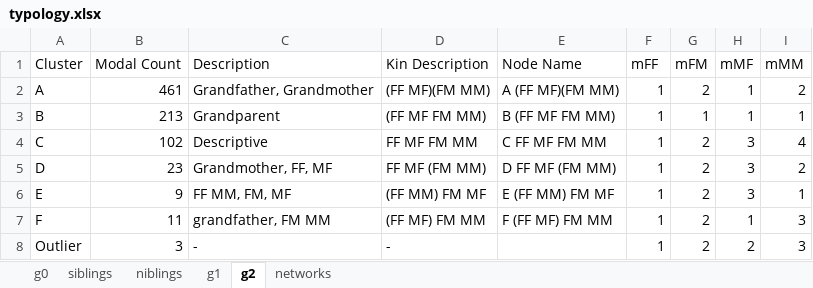
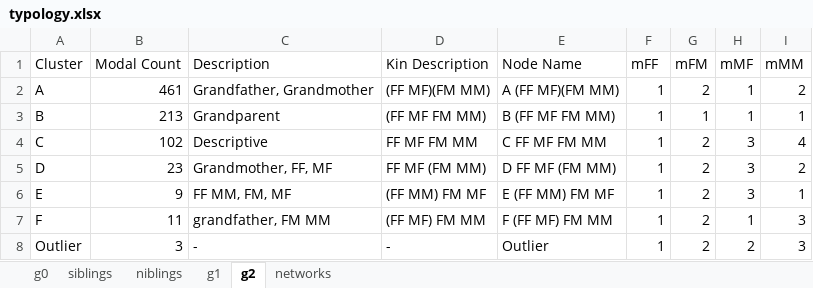
Before and after one commit to SamPassmore/Passmore_Kinspace, an Excel workbook: data/typology.xlsx, sheet g2, drawn as a sheet; values as stored, in another font and other column widths than the file's, no borders; the diff names each change by its address in the sheet, - before the commit and + after, or states it on an @@ line.

```diff
--- a/data/typology.xlsx (sheet g2)
+++ b/data/typology.xlsx (sheet g2)
-E8 (Node Name): (empty)
+E8 (Node Name): Outlier
```
Also changed, not shown: 5 other files.
